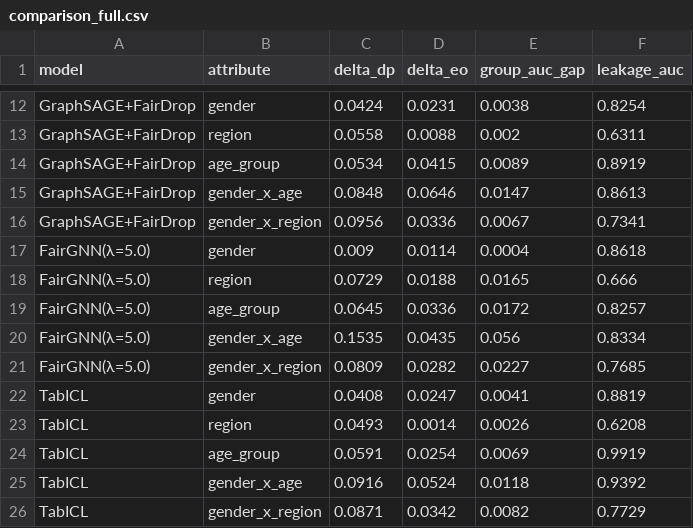
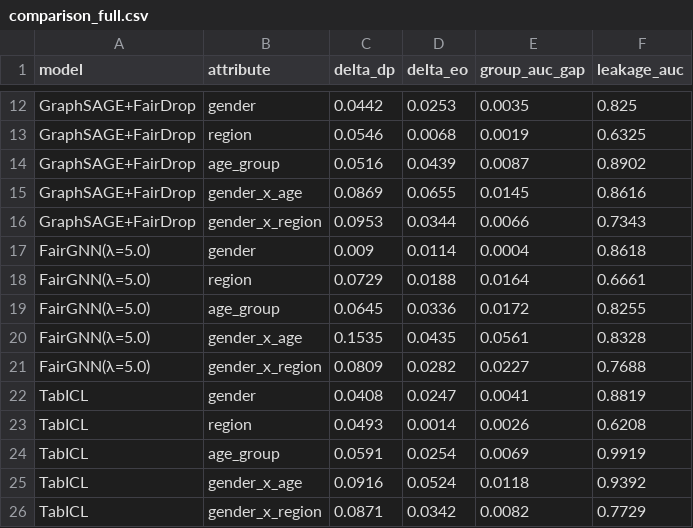
Before and after one commit to gregoire-petit1/pokec-fairness-gnn, a CSV file: results/metrics/comparison_full.csv, drawn as a sheet; only a part is shown, gaps mark what is left out; the diff covers the shown part only; the diff names each change by its address in the sheet, - before the commit and + after, or states it on an @@ line.

```diff
--- a/results/metrics/comparison_full.csv
+++ b/results/metrics/comparison_full.csv
-C12 (delta_dp): 0.0424
+C12 (delta_dp): 0.0442
-D12 (delta_eo): 0.0231
+D12 (delta_eo): 0.0253
-E12 (group_auc_gap): 0.0038
+E12 (group_auc_gap): 0.0035
-F12 (leakage_auc): 0.8254
+F12 (leakage_auc): 0.825
-C13 (delta_dp): 0.0558
+C13 (delta_dp): 0.0546
-D13 (delta_eo): 0.0088
+D13 (delta_eo): 0.0068
-E13 (group_auc_gap): 0.002
+E13 (group_auc_gap): 0.0019
-F13 (leakage_auc): 0.6311
+F13 (leakage_auc): 0.6325
-C14 (delta_dp): 0.0534
+C14 (delta_dp): 0.0516
-D14 (delta_eo): 0.0415
+D14 (delta_eo): 0.0439
-E14 (group_auc_gap): 0.0089
+E14 (group_auc_gap): 0.0087
-F14 (leakage_auc): 0.8919
+F14 (leakage_auc): 0.8902
-C15 (delta_dp): 0.0848
+C15 (delta_dp): 0.0869
-D15 (delta_eo): 0.0646
+D15 (delta_eo): 0.0655
-E15 (group_auc_gap): 0.0147
+E15 (group_auc_gap): 0.0145
-F15 (leakage_auc): 0.8613
+F15 (leakage_auc): 0.8616
-C16 (delta_dp): 0.0956
+C16 (delta_dp): 0.0953
-D16 (delta_eo): 0.0336
+D16 (delta_eo): 0.0344
-E16 (group_auc_gap): 0.0067
+E16 (group_auc_gap): 0.0066
-F16 (leakage_auc): 0.7341
+F16 (leakage_auc): 0.7343
-E18 (group_auc_gap): 0.0165
+E18 (group_auc_gap): 0.0164
-F18 (leakage_auc): 0.666
+F18 (leakage_auc): 0.6661
-F19 (leakage_auc): 0.8257
+F19 (leakage_auc): 0.8255
-E20 (group_auc_gap): 0.056
+E20 (group_auc_gap): 0.0561
-F20 (leakage_auc): 0.8334
+F20 (leakage_auc): 0.8328
-F21 (leakage_auc): 0.7685
+F21 (leakage_auc): 0.7688
```
Also changed, not shown: 20 added rows and 44 edited cells elsewhere in this file, 2 other files.
